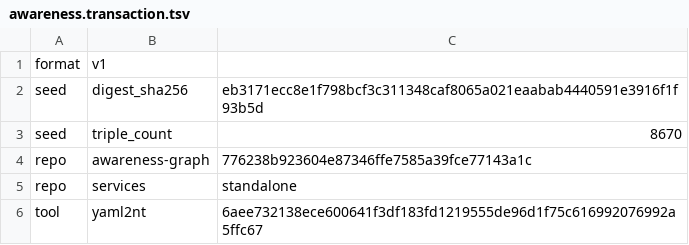
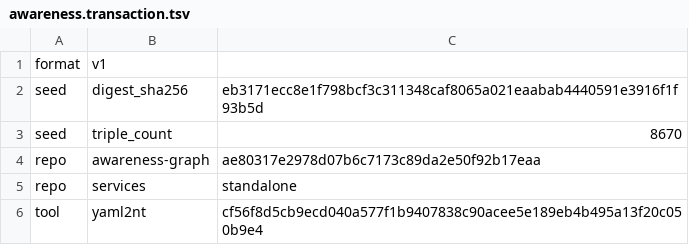
Before and after one commit to globulario/sensei, a TSV file: golang/server/embeddata/awareness.transaction.tsv, drawn as a sheet.

```diff
--- a/golang/server/embeddata/awareness.transaction.tsv
+++ b/golang/server/embeddata/awareness.transaction.tsv
@@ -3,4 +3,4 @@ seed	digest_sha256	eb3171ecc8e1f798bcf3c311348caf8065a021eaabab4440591e3916f1f93
 seed	triple_count	8670
-repo	awareness-graph	776238b923604e87346ffe7585a39fce77143a1c
+repo	awareness-graph	ae80317e2978d07b6c7173c89da2e50f92b17eaa
 repo	services	standalone
-tool	yaml2nt	6aee732138ece600641f3df183fd1219555de96d1f75c616992076992a5ffc67
+tool	yaml2nt	cf56f8d5cb9ecd040a577f1b9407838c90acee5e189eb4b495a13f20c050b9e4
```
Also changed, not shown: 8 other files.
